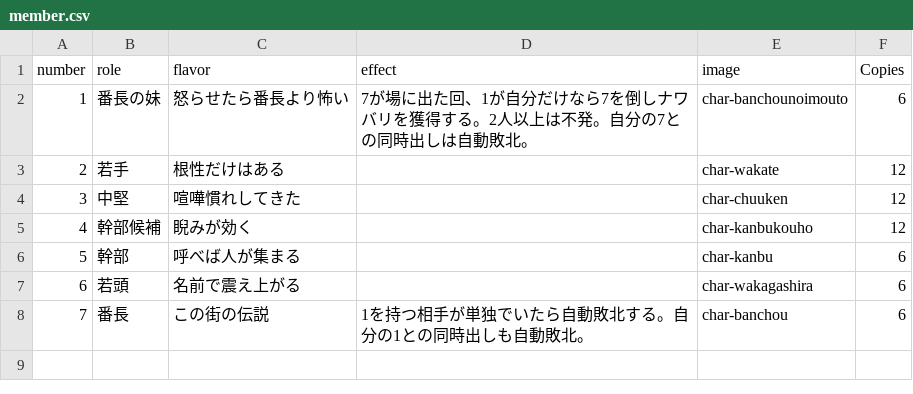
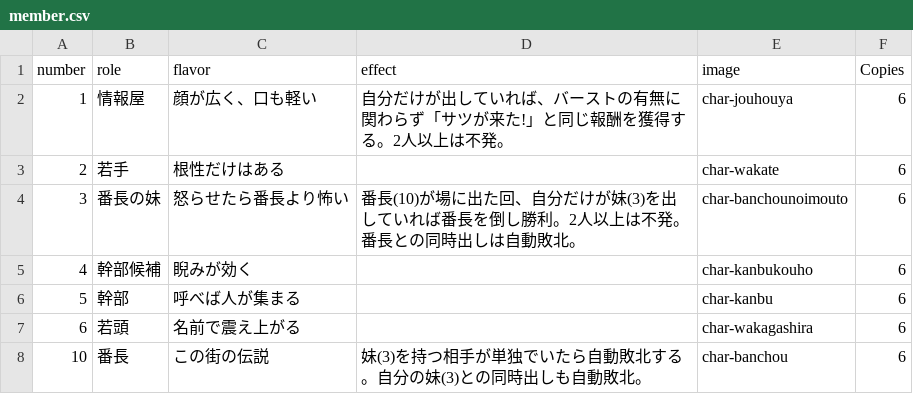
Before and after one commit to tetsunosuke/movil-boardgame-project, a CSV file: 印刷用/teppen/data/member.csv, drawn as a sheet.

```diff
--- a/印刷用/teppen/data/member.csv
+++ b/印刷用/teppen/data/member.csv
@@ -1,8 +1,8 @@
 number,role,flavor,effect,image,Copies
-1,番長の妹,怒らせたら番長より怖い,7が場に出た回、1が自分だけなら7を倒しナワバリを獲得する。2人以上は不発。自分の7との同時出しは自動敗北。,char-banchounoimouto,6
-2,若手,根性だけはある,,char-wakate,12
-3,中堅,喧嘩慣れしてきた,,char-chuuken,12
-4,幹部候補,睨みが効く,,char-kanbukouho,12
+1,情報屋,顔が広く、口も軽い,自分だけが出していれば、バーストの有無に関わらず「サツが来た!」と同じ報酬を獲得する。2人以上は不発。,char-jouhouya,6
+2,若手,根性だけはある,,char-wakate,6
+3,番長の妹,怒らせたら番長より怖い,番長(10)が場に出た回、自分だけが妹(3)を出していれば番長を倒し勝利。2人以上は不発。番長との同時出しは自動敗北。,char-banchounoimouto,6
+4,幹部候補,睨みが効く,,char-kanbukouho,6
 5,幹部,呼べば人が集まる,,char-kanbu,6
 6,若頭,名前で震え上がる,,char-wakagashira,6
-7,番長,この街の伝説,1を持つ相手が単独でいたら自動敗北する。自分の1との同時出しも自動敗北。,char-banchou,6
+10,番長,この街の伝説,妹(3)を持つ相手が単独でいたら自動敗北する。自分の妹(3)との同時出しも自動敗北。,char-banchou,6
```
Also changed, not shown: 6 other files.
